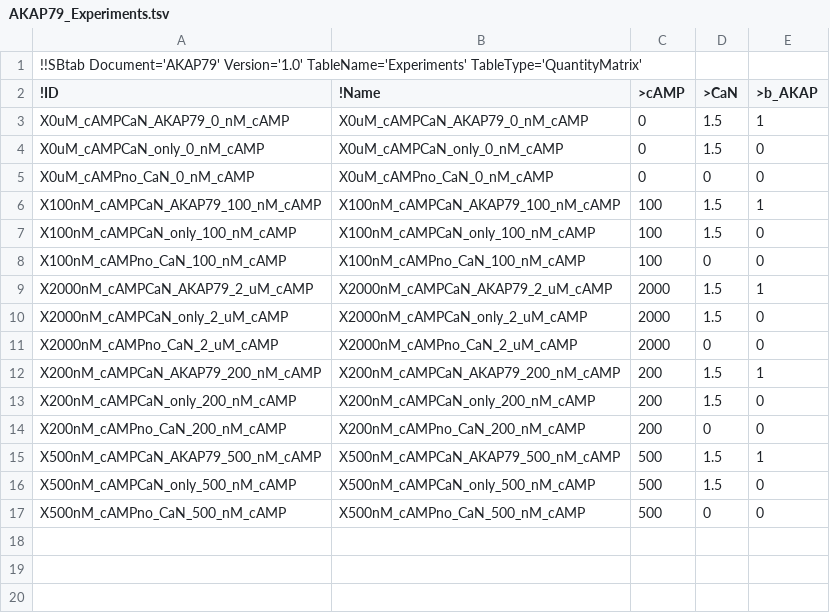
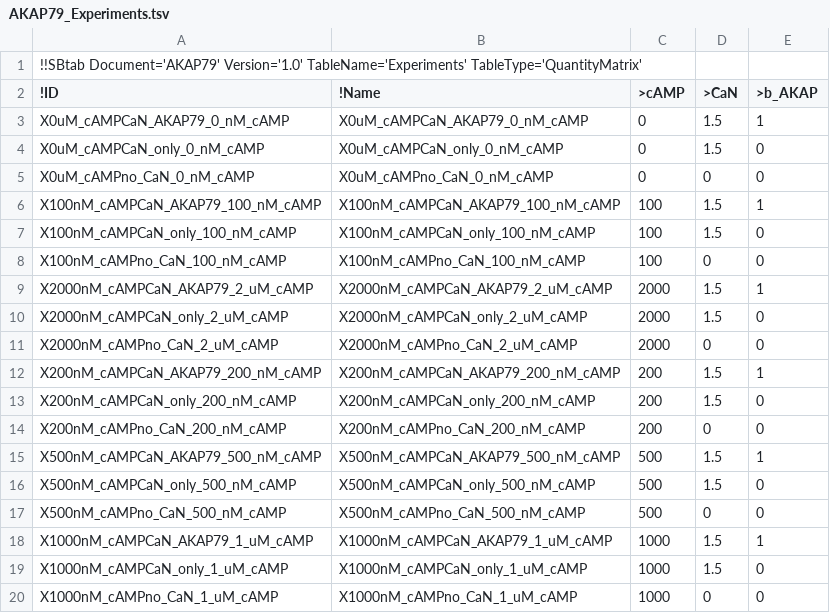
Before and after one commit to icpm-kth/uqsa, a TSV file: AKAP79/AKAP79_Experiments.tsv, drawn as a sheet; the diff names each change by its address in the sheet, - before the commit and + after, or states it on an @@ line.

```diff
--- a/AKAP79/AKAP79_Experiments.tsv
+++ b/AKAP79/AKAP79_Experiments.tsv
+row 18: X1000nM_cAMPCaN_AKAP79_1_uM_cAMP | X1000nM_cAMPCaN_AKAP79_1_uM_cAMP | 1000 | 1.5 | 1
+row 19: X1000nM_cAMPCaN_only_1_uM_cAMP | X1000nM_cAMPCaN_only_1_uM_cAMP | 1000 | 1.5 | 0
+row 20: X1000nM_cAMPno_CaN_1_uM_cAMP | X1000nM_cAMPno_CaN_1_uM_cAMP | 1000 | 0 | 0
```
Also changed, not shown: 8 other files.
